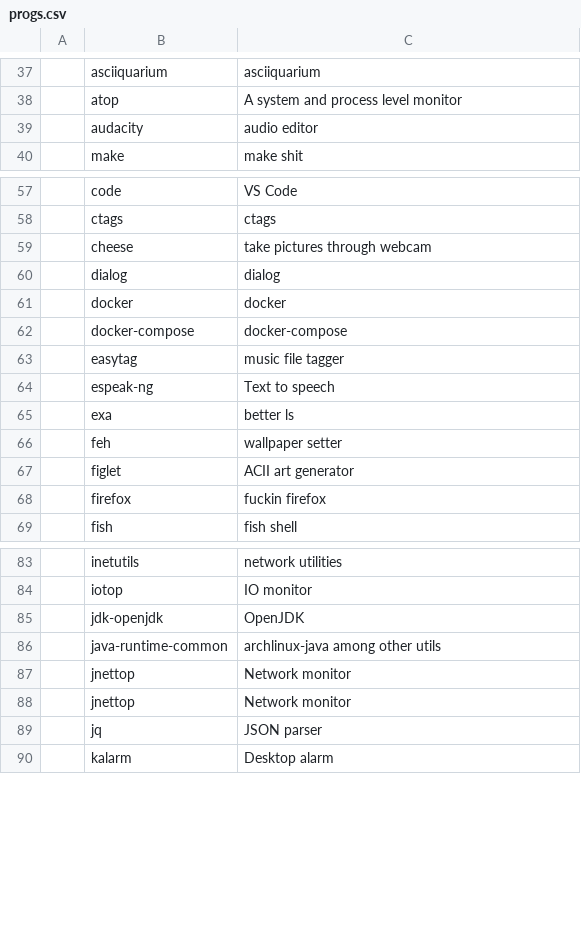
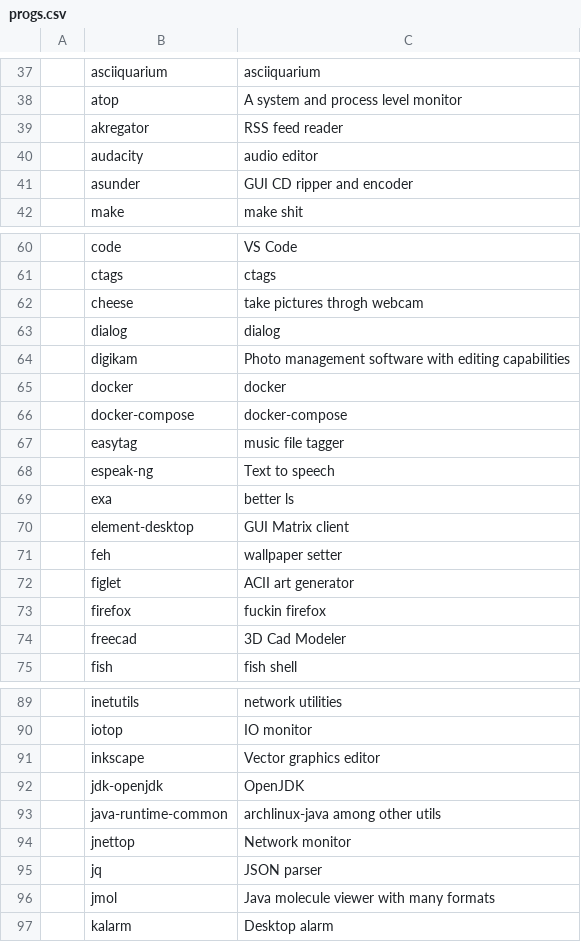
Before and after one commit to GideonWolfe/arch-bootstrap, a CSV file: progs.csv, drawn as a sheet; only a part is shown, gaps mark what is left out; the diff covers the shown part only.

```diff
--- a/progs.csv
+++ b/progs.csv
@@ -38,3 +38,5 @@
 ,atop,"A system and process level monitor"
+,akregator,"RSS feed reader"
 ,audacity,"audio editor"
+,asunder,"GUI CD ripper and encoder"
 ,make,"make shit"
@@ -58,4 +61,5 @@
 ,ctags,"ctags"
-,cheese,"take pictures through webcam"
+,cheese,"take pictures throgh webcam"
 ,dialog,"dialog"
+,digikam,"Photo management software with editing capabilities"
 ,docker,"docker"
@@ -65,2 +69,3 @@
 ,exa,"better ls"
+,element-desktop,"GUI Matrix client"
 ,feh,"wallpaper setter"
@@ -68,2 +73,3 @@
 ,firefox,"fuckin firefox"
+,freecad,"3D Cad Modeler"
 ,fish,"fish shell"
@@ -84,2 +90,3 @@
 ,iotop,"IO monitor"
+,inkscape,"Vector graphics editor"
 ,jdk-openjdk,"OpenJDK"
@@ -87,4 +94,4 @@
 ,jnettop,"Network monitor"
-,jnettop,"Network monitor"
 ,jq,"JSON parser"
+,jmol,"Java molecule viewer with many formats"
 ,kalarm,"Desktop alarm"
```
Also changed, not shown: 12 added rows, 3 removed rows and 1 edited cell elsewhere in this file.
